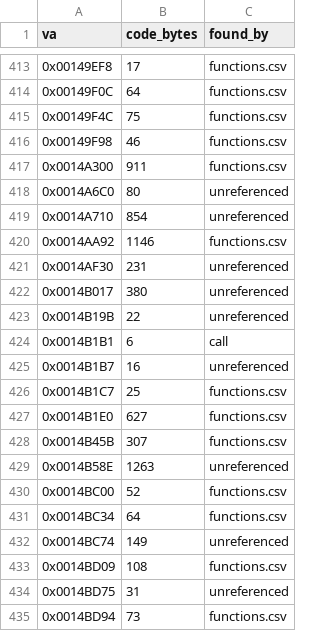
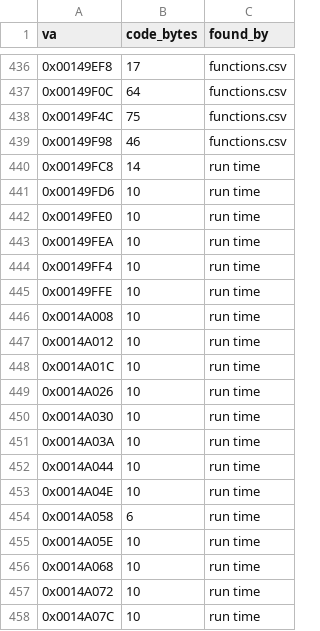
Before and after one commit to brotchie/daggerfall-decomp, a CSV file: config/xngine_functions.csv, drawn as a sheet; only a part is shown, gaps mark what is left out; the shorter side is filled out with more unchanged rows; the diff covers the shown part only; the diff names each change by its address in the sheet, - before the commit and + after, or states it on an @@ line.

```diff
--- a/config/xngine_functions.csv
+++ b/config/xngine_functions.csv
+row 440: 0x00149FC8 | 14 | run time
+row 441: 0x00149FD6 | 10 | run time
+row 442: 0x00149FE0 | 10 | run time
+row 443: 0x00149FEA | 10 | run time
+row 444: 0x00149FF4 | 10 | run time
+row 445: 0x00149FFE | 10 | run time
+row 446: 0x0014A008 | 10 | run time
+row 447: 0x0014A012 | 10 | run time
+row 448: 0x0014A01C | 10 | run time
+row 449: 0x0014A026 | 10 | run time
+row 450: 0x0014A030 | 10 | run time
+row 451: 0x0014A03A | 10 | run time
+row 452: 0x0014A044 | 10 | run time
+row 453: 0x0014A04E | 10 | run time
+row 454: 0x0014A058 | 6 | run time
+row 455: 0x0014A05E | 10 | run time
+row 456: 0x0014A068 | 10 | run time
+row 457: 0x0014A072 | 10 | run time
+row 458: 0x0014A07C | 10 | run time
```
Also changed, not shown: 43 added rows and 7 edited cells elsewhere in this file, config/xngine_patches.csv, 11 other files.
